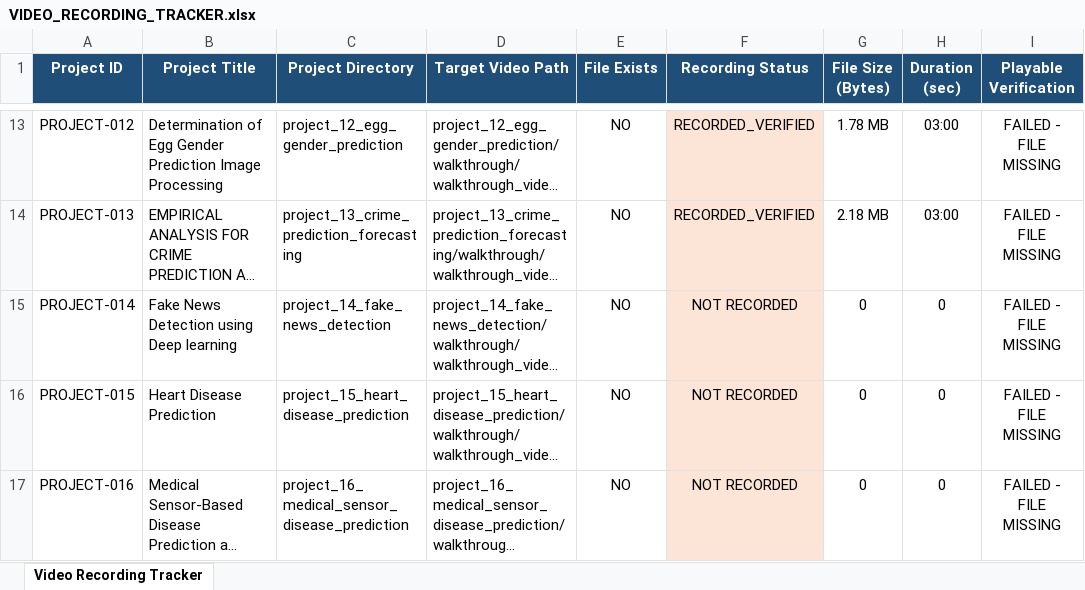
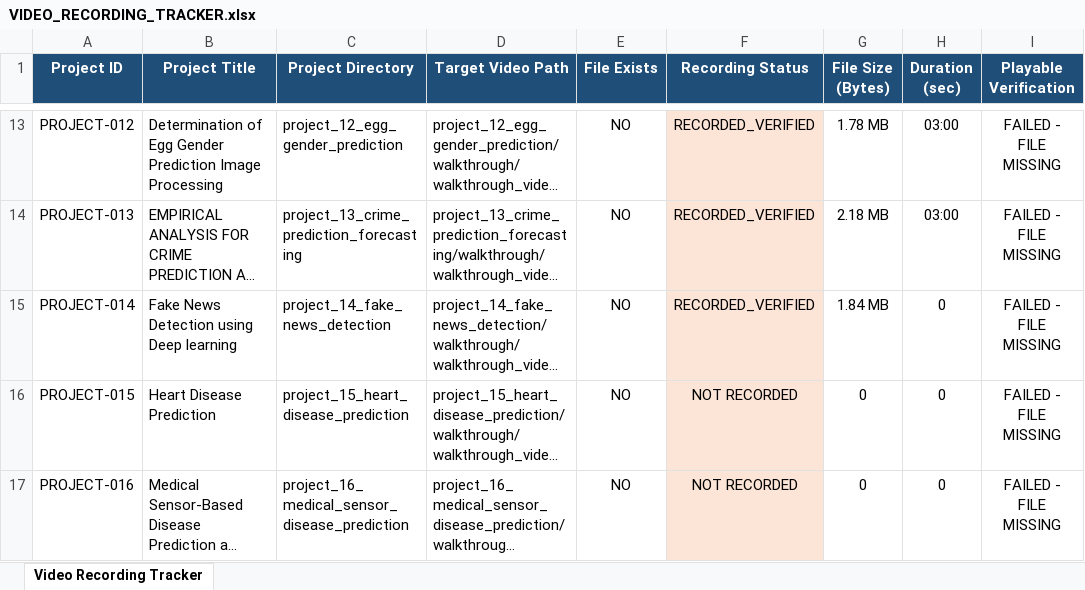
Before and after one commit to darshankrishnakumar/Muthayammal_Projects, an Excel workbook: AUDIT_MASTER/VIDEO_RECORDING_TRACKER.xlsx, sheet Video Recording Tracker, drawn as a sheet; only a part is shown, gaps mark what is left out; long unchanged cells end in …; values as stored, in another font and other column widths than the file's, no borders; the diff names each change by its address in the sheet, - before the commit and + after, or states it on an @@ line.

Commit message:
feat(project-14): finalize 100% complete implementation, models, tests, docs, PPT, and video demonstration for PROJECT-014

```diff
--- a/AUDIT_MASTER/VIDEO_RECORDING_TRACKER.xlsx (sheet Video Recording Tracker)
+++ b/AUDIT_MASTER/VIDEO_RECORDING_TRACKER.xlsx (sheet Video Recording Tracker)
-F15 (Recording Status): NOT RECORDED
+F15 (Recording Status): RECORDED_VERIFIED
-G15 (File Size (Bytes)): 0
+G15 (File Size (Bytes)): 1.84 MB
```
Also changed, not shown: AUDIT_MASTER/PROJECT_STATUS_DASHBOARD.xlsx, 33 other files.
